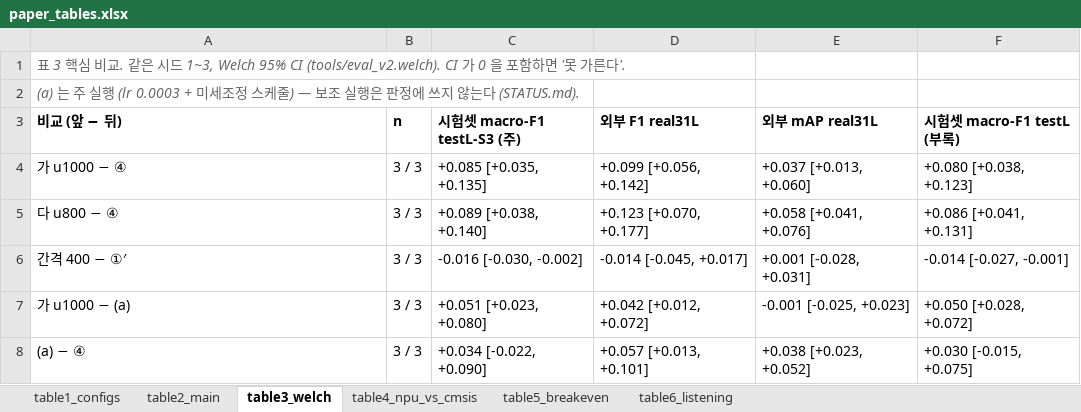
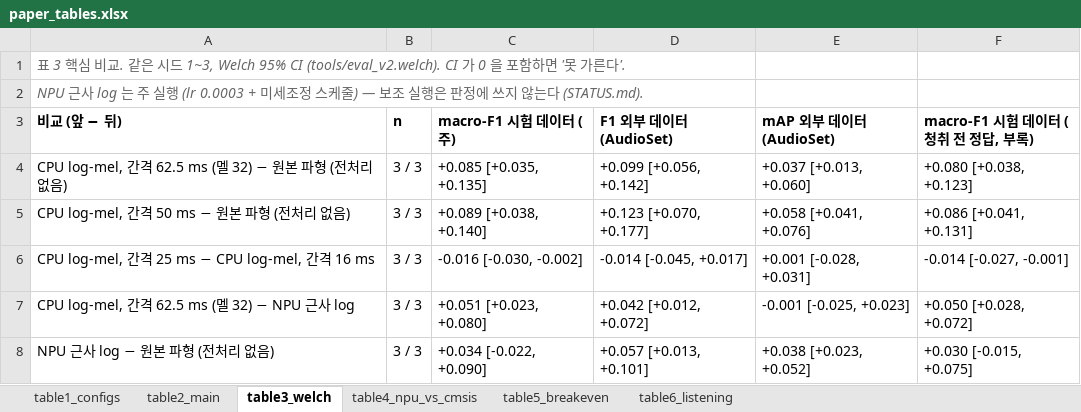
Before and after one commit to elponchis/max78000-proj, an Excel workbook: docs/paper/paper_tables.xlsx, sheet table3_welch, drawn as a sheet; values as stored, in another font and other column widths than the file's, no borders; the diff names each change by its address in the sheet, - before the commit and + after, or states it on an @@ line.

```diff
--- a/docs/paper/paper_tables.xlsx (sheet table3_welch)
+++ b/docs/paper/paper_tables.xlsx (sheet table3_welch)
-A2 (비교 (앞 − 뒤)): (a) 는 주…
+A2 (비교 (앞 − 뒤)): NPU 근사 log 는 주…
-C3: 시험셋 macro-F1 testL-S3 (주)
+C3: macro-F1 시험 데이터 (주)
-D3: 외부 F1 real31L
+D3: F1 외부 데이터 (AudioSet)
-E3: 외부 mAP real31L
+E3: mAP 외부 데이터 (AudioSet)
-F3: 시험셋 macro-F1 testL (부록)
+F3: macro-F1 시험 데이터 (청취 전 정답, 부록)
-A4 (비교 (앞 − 뒤)): 가 u1000 − ④
+A4 (비교 (앞 − 뒤)): CPU log-mel, 간격 62.5 ms (멜 32) − 원본 파형 (전처리 없음)
-A5 (비교 (앞 − 뒤)): 다 u800 − ④
+A5 (비교 (앞 − 뒤)): CPU log-mel, 간격 50 ms − 원본 파형 (전처리 없음)
-A6 (비교 (앞 − 뒤)): 간격 400 − ①′
+A6 (비교 (앞 − 뒤)): CPU log-mel, 간격 25 ms − CPU log-mel, 간격 16 ms
-A7 (비교 (앞 − 뒤)): 가 u1000 − (a)
+A7 (비교 (앞 − 뒤)): CPU log-mel, 간격 62.5 ms (멜 32) − NPU 근사 log
-A8 (비교 (앞 − 뒤)): (a) − ④
+A8 (비교 (앞 − 뒤)): NPU 근사 log − 원본 파형 (전처리 없음)
```
Also changed, not shown: sheet table2_main, sheet table5_breakeven, sheet table1_configs, sheet table4_npu_vs_cmsis, 24 other files.
